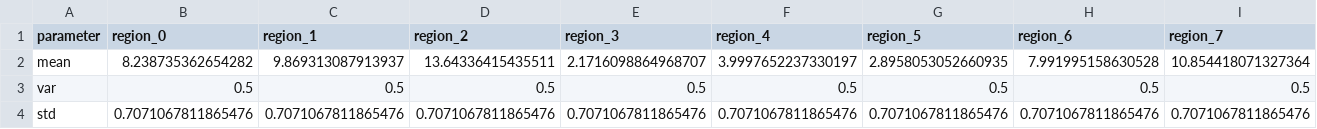
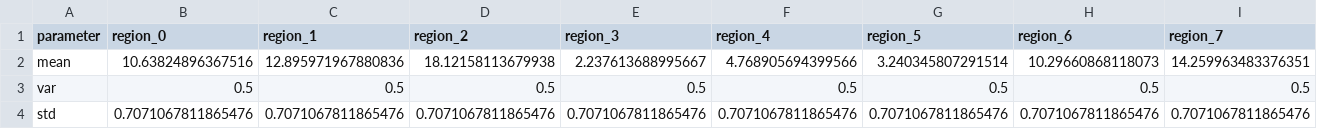
Before and after one commit to thomasjdelaney/Multiscale, a CSV file: csv/gaussian/man_region_param_frame.csv, drawn as a sheet; only a part is shown; removed rows and columns are numbered as before the commit, all else as after; rows hold the shown columns only; the diff names each change by its address in the sheet, - before the commit and + after, or states it on an @@ line.

```diff
--- a/csv/gaussian/man_region_param_frame.csv
+++ b/csv/gaussian/man_region_param_frame.csv
-row 2: mean | 8.238735362654282 | 9.869313087913937 | 13.64336415435511 | 2.1716098864968707 | 3.9997652237330197 | 2.8958053052660935 | 7.991995158630528 | 10.854418071327364
+row 2: mean | 10.63824896367516 | 12.895971967880836 | 18.12158113679938 | 2.237613688995667 | 4.768905694399566 | 3.240345807291514 | 10.29660868118073 | 14.259963483376351
```
Also changed, not shown: csv/gaussian/man_province_param_frame.csv, 5 other files.
